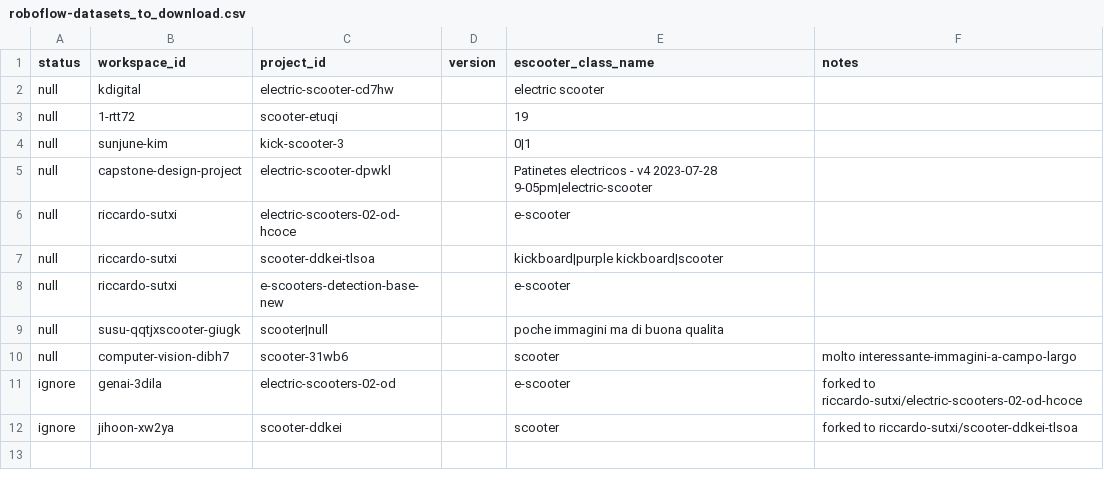
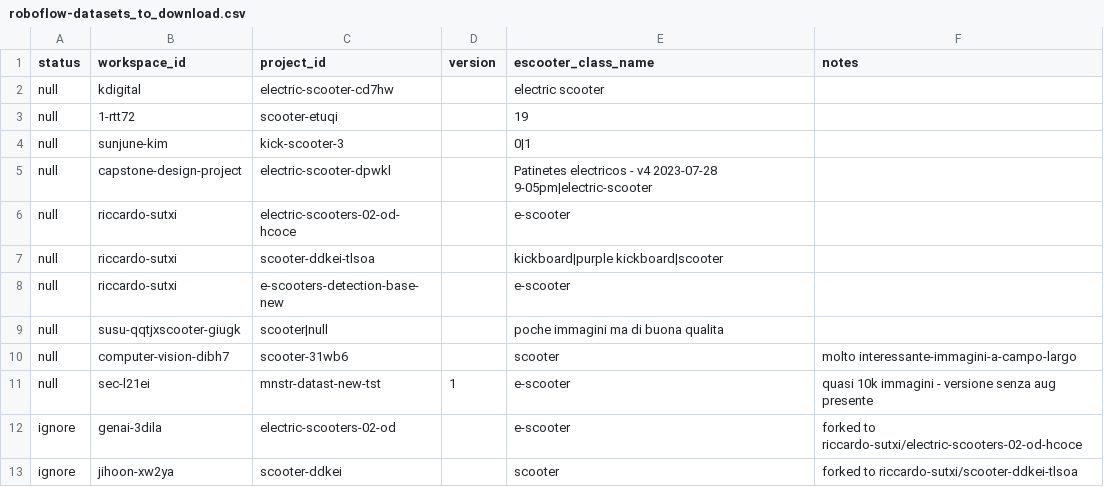
Before and after one commit to rtitton/escooter-image-hunt, a CSV file: roboflow-datasets_to_download.csv, drawn as a sheet.

Commit message:
Aggiungi dataset sec-l21ei,mnstr-datast-new-tst

```diff
--- a/roboflow-datasets_to_download.csv
+++ b/roboflow-datasets_to_download.csv
@@ -10,2 +10,3 @@ null,susu-qqtjxscooter-giugk,scooter|null,, poche immagini ma di buona qualita
 null,computer-vision-dibh7,scooter-31wb6,,scooter,molto interessante-immagini-a-campo-largo
+null,sec-l21ei,mnstr-datast-new-tst,1,e-scooter,quasi 10k immagini - versione senza aug presente
 ignore,genai-3dila,electric-scooters-02-od,,e-scooter,forked to riccardo-sutxi/electric-scooters-02-od-hcoce,
```
